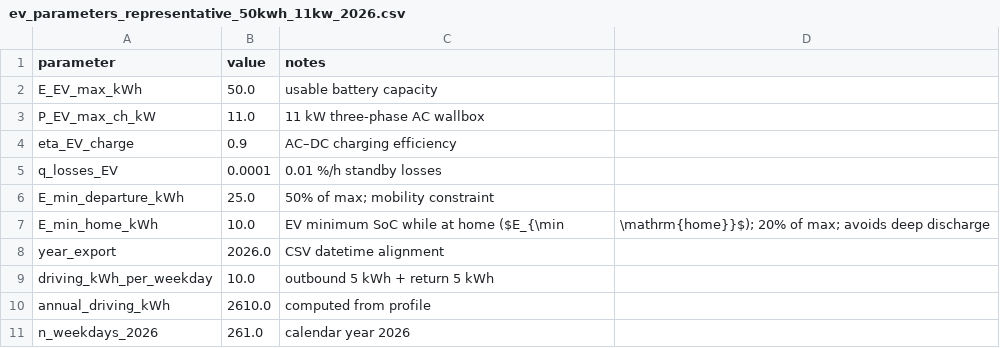
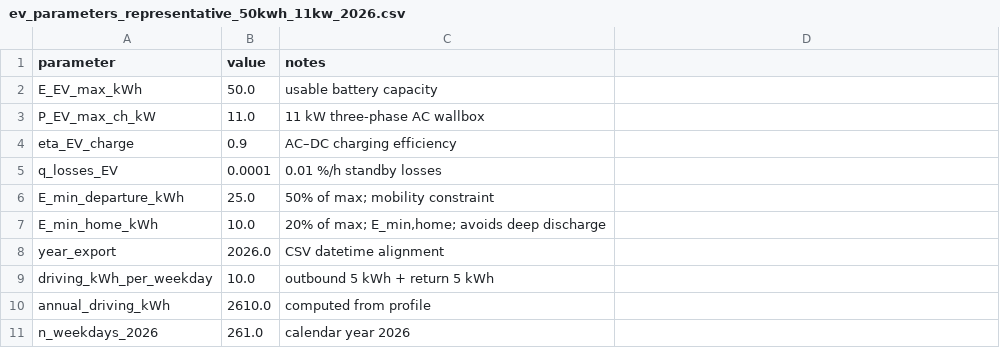
Before and after one commit to jar2424/Julius-Rucha-Master-Thesis, a CSV file: inputs/ev_parameters_representative_50kwh_11kw_2026.csv, drawn as a sheet.

Commit message:
chore: sync notebooks, inputs, and analysis outputs (as-is)

```diff
--- a/inputs/ev_parameters_representative_50kwh_11kw_2026.csv
+++ b/inputs/ev_parameters_representative_50kwh_11kw_2026.csv
@@ -6,3 +6,3 @@ q_losses_EV,0.0001,0.01 %/h standby losses
 E_min_departure_kWh,25.0,50% of max; mobility constraint
-E_min_home_kWh,10.0,EV minimum SoC while at home ($E_{\min,\mathrm{home}}$); 20% of max; avoids deep discharge
+E_min_home_kWh,10.0,"20% of max; E_min,home; avoids deep discharge"
 year_export,2026.0,CSV datetime alignment
```
Also changed, not shown: notebooks/03_analysis/tcoe_mean_spread_by_archetype_strategy_2026.csv, notebooks/03_analysis/tcoe_strategy_savings_2026.csv, 10 other files.
